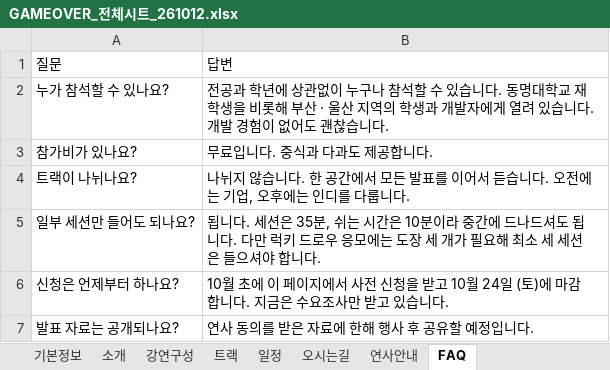
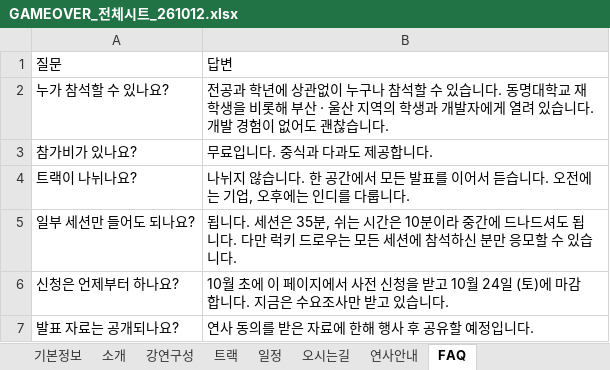
Before and after one commit to Game-Dev-Conference-GAMEOVER/GAMEOVER_Homepage, an Excel workbook: sheet-template/GAMEOVER_전체시트_261012.xlsx, sheet FAQ, drawn as a sheet; values as stored, in another font and other column widths than the file's, no borders; the diff names each change by its address in the sheet, - before the commit and + after, or states it on an @@ line.

```diff
--- a/sheet-template/GAMEOVER_전체시트_261012.xlsx (sheet FAQ)
+++ b/sheet-template/GAMEOVER_전체시트_261012.xlsx (sheet FAQ)
-B5: …드로우 응모에는 도장 세 개가 필요해 최소 세 세션은 들으셔야 합니다.
+B5: …드로우는 모든 세션에 참석하신 분만 응모할 수 있습니다.
```
Also changed, not shown: sheet 일정, 4 other files.
